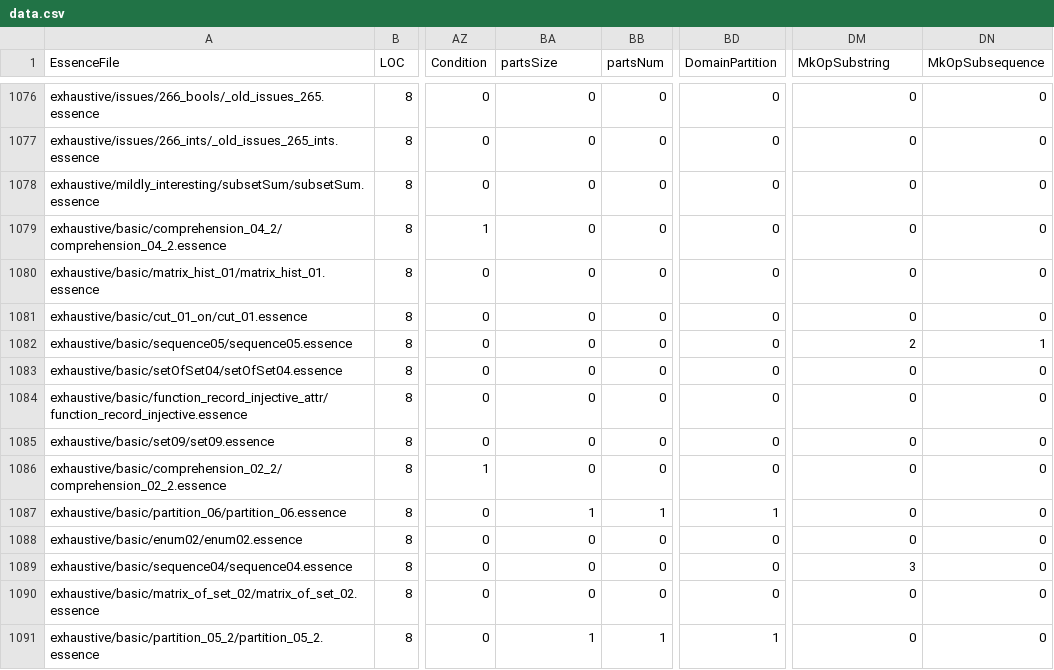
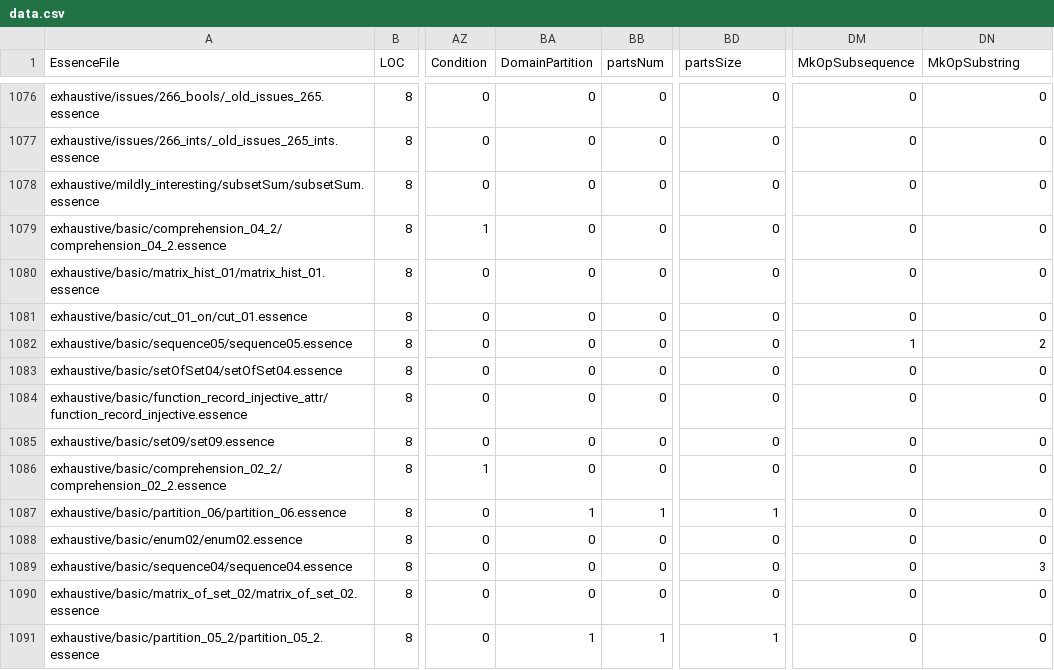
Before and after one commit to TAswan/conjure-oxide, a CSV file: tools/essence-feature-usage-stats/data.csv, drawn as a sheet; only a part is shown, gaps mark what is left out; the diff covers the shown part only; the diff names each change by its address in the sheet, - before the commit and + after, or states it on an @@ line.

```diff
--- a/tools/essence-feature-usage-stats/data.csv
+++ b/tools/essence-feature-usage-stats/data.csv
-BA1: partsSize
+BA1: DomainPartition
-BD1: DomainPartition
+BD1: partsSize
-DM1: MkOpSubstring
+DM1: MkOpSubsequence
-DN1: MkOpSubsequence
+DN1: MkOpSubstring
-DM1082 (MkOpSubsequence): 2
+DM1082 (MkOpSubsequence): 1
-DN1082 (MkOpSubstring): 1
+DN1082 (MkOpSubstring): 2
-DM1089 (MkOpSubsequence): 3
+DM1089 (MkOpSubsequence): 0
-DN1089 (MkOpSubstring): 0
+DN1089 (MkOpSubstring): 3
```
Also changed, not shown: 16 edited cells elsewhere in this file, 1 other file.
